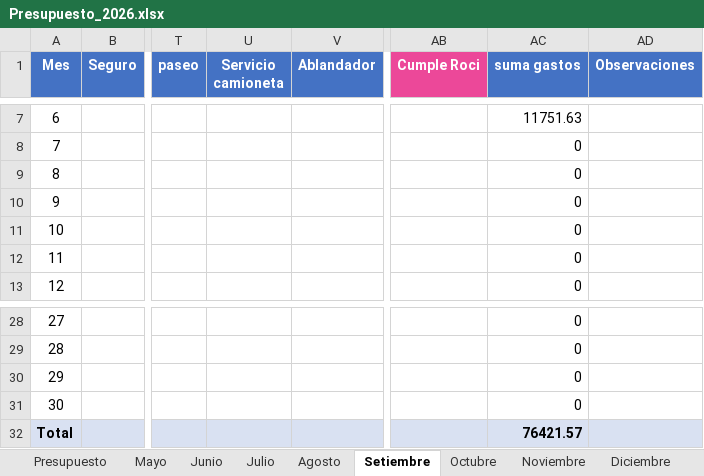
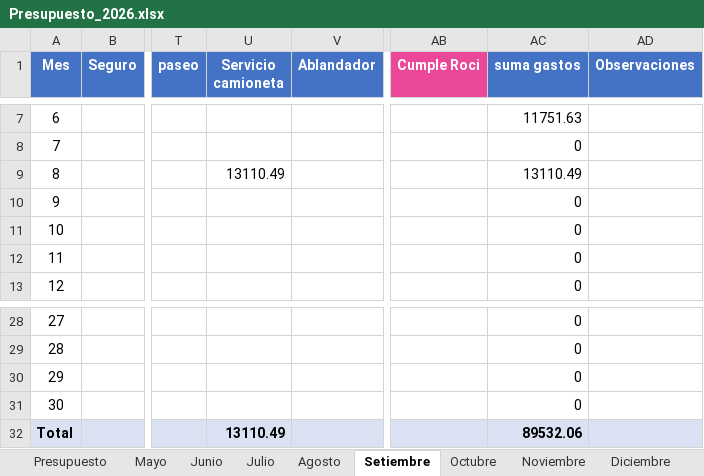
Before and after one commit to PersonalCasa/Presupuesto, an Excel workbook: Presupuesto_2026.xlsx, sheet Setiembre, drawn as a sheet; only a part is shown, gaps mark what is left out; values as stored, in another font and other column widths than the file's, no borders; the diff names each change by its address in the sheet, - before the commit and + after, or states it on an @@ line.

```diff
--- a/Presupuesto_2026.xlsx (sheet Setiembre)
+++ b/Presupuesto_2026.xlsx (sheet Setiembre)
-U9 (Servicio camioneta): (empty)
+U9 (Servicio camioneta): 13110.49
-AC9 (suma gastos): 0
+AC9 (suma gastos): 13110.49
-U32 (Servicio camioneta): (empty)
+U32 (Servicio camioneta): 13110.49
-AC32 (suma gastos): 76421.57
+AC32 (suma gastos): 89532.06
```
Also changed, not shown: sheet Presupuesto.
